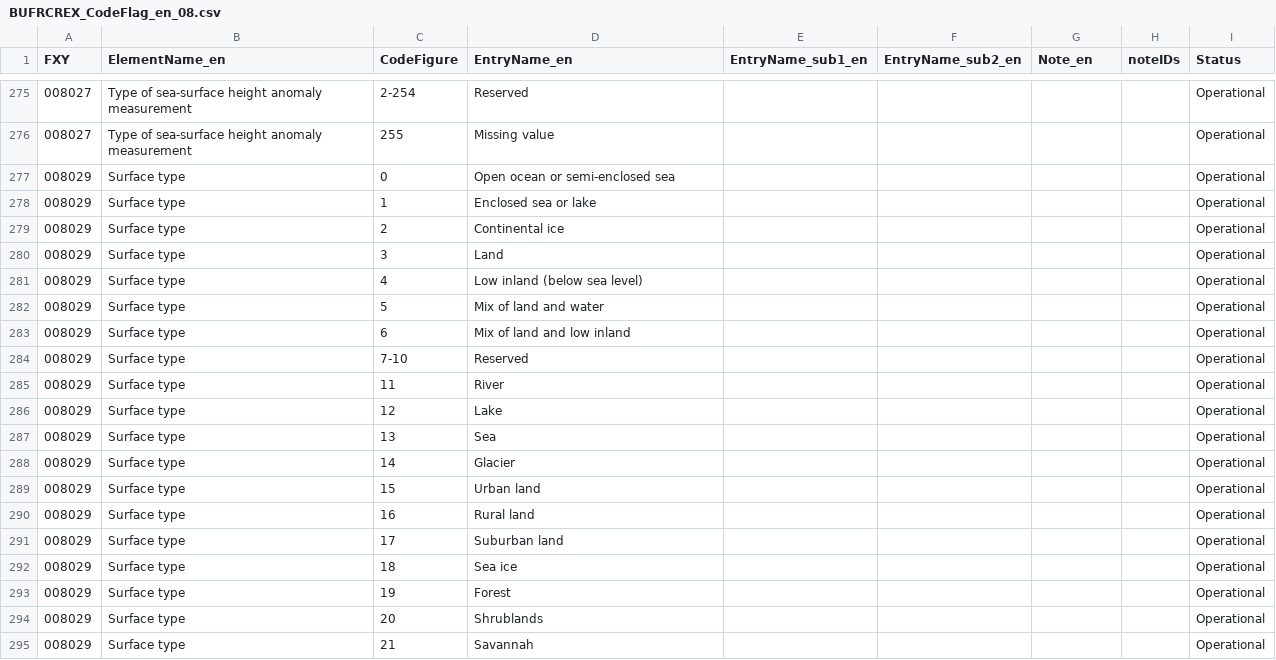
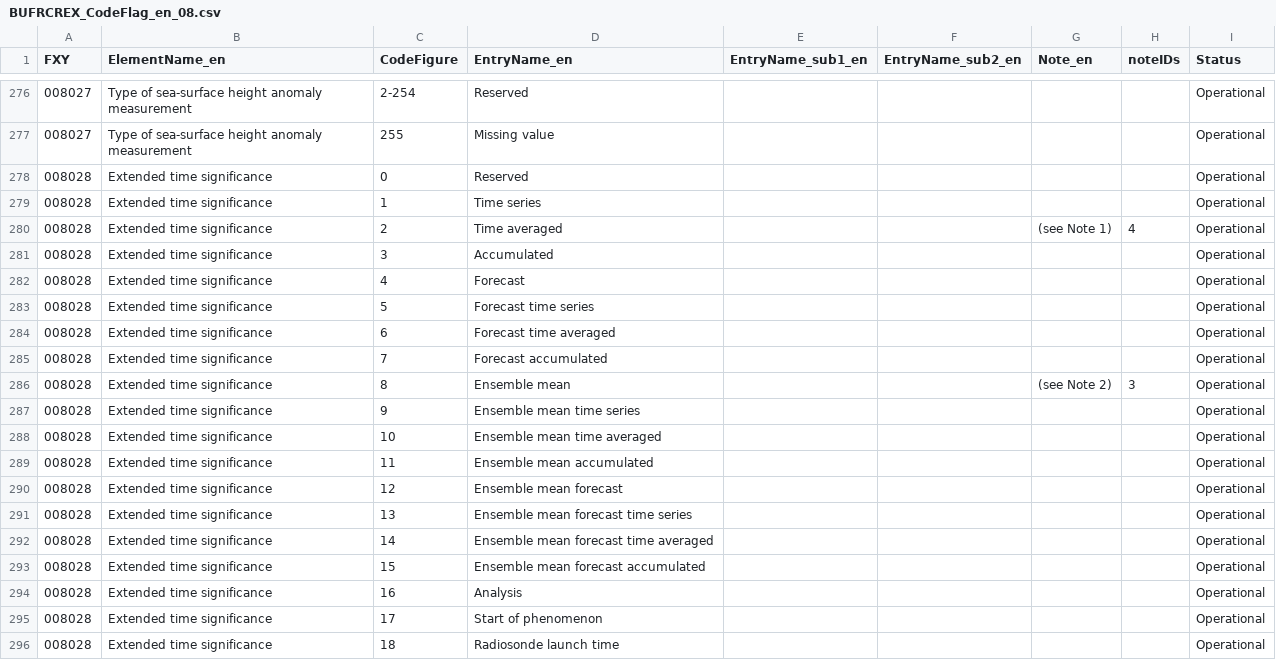
Before and after one commit to wmo-im/BUFR4, a CSV file: BUFRCREX_CodeFlag_en_08.csv, drawn as a sheet; only a part is shown, gaps mark what is left out; the shorter side is filled out with more unchanged rows; the diff covers the shown part only; the diff names each change by its address in the sheet, - before the commit and + after, or states it on an @@ line.

Commit message:
#238 daycli new (#277)
* The update has started, but some typos need to be corrected.

* The CSV files have been updated.

* This branch has been updated.

* Inclusion of DAYCLI template 307095

* xml,txt files

* small changes

* xml,txt files

* some typos have been fixed

* Purely editorial changes

* xml,txt files

* minor editorial changes

* xml,txt files

* Apply suggestion from @amilan17

* editorial

* xml,txt files

* Update BUFR_TableD_en_07.csv

Ok.

Co-authored-by: Anna Milan <amilan@wmo.int>

* xml,txt files

* Update BUFR_TableD_en_07.csv

* xml,txt files

* A error has been fixed and subtitles have been added in 307095

* xml,txt files

* fix CSV

* xml,txt files

* add note to 307075

* note cleanup

* xml,txt files

* change 204000

* xml,txt files

* note cleanup

* xml,txt files

* editorial updates in CodeFlag 08

* xml,txt files

* editorial updates

* xml,txt files

* Update notes/BUFRCREX_CodeFlag_table.csv

* alphabetical order

* update name for 204000 and change set as to =

* xml,txt files

* add notes and note cleanup

* xml,txt files

---------

Co-authored-by: Enrico Fucile <efucile@wmo.int>
Co-authored-by: Anna Milan <amilan@wmo.int>

```diff
--- a/BUFRCREX_CodeFlag_en_08.csv
+++ b/BUFRCREX_CodeFlag_en_08.csv
+row 278: 008028 | Extended time significance | 0 | Reserved |  |  |  |  | Operational
+row 279: 008028 | Extended time significance | 1 | Time series |  |  |  |  | Operational
+row 280: 008028 | Extended time significance | 2 | Time averaged |  |  | (see Note 1) | 4 | Operational
+row 281: 008028 | Extended time significance | 3 | Accumulated |  |  |  |  | Operational
+row 282: 008028 | Extended time significance | 4 | Forecast |  |  |  |  | Operational
+row 283: 008028 | Extended time significance | 5 | Forecast time series |  |  |  |  | Operational
+row 284: 008028 | Extended time significance | 6 | Forecast time averaged |  |  |  |  | Operational
+row 285: 008028 | Extended time significance | 7 | Forecast accumulated |  |  |  |  | Operational
+row 286: 008028 | Extended time significance | 8 | Ensemble mean |  |  | (see Note 2) | 3 | Operational
+row 287: 008028 | Extended time significance | 9 | Ensemble mean time series |  |  |  |  | Operational
+row 288: 008028 | Extended time significance | 10 | Ensemble mean time averaged |  |  |  |  | Operational
+row 289: 008028 | Extended time significance | 11 | Ensemble mean accumulated |  |  |  |  | Operational
+row 290: 008028 | Extended time significance | 12 | Ensemble mean forecast |  |  |  |  | Operational
+row 291: 008028 | Extended time significance | 13 | Ensemble mean forecast time series |  |  |  |  | Operational
+row 292: 008028 | Extended time significance | 14 | Ensemble mean forecast time averaged |  |  |  |  | Operational
+row 293: 008028 | Extended time significance | 15 | Ensemble mean forecast accumulated |  |  |  |  | Operational
+row 294: 008028 | Extended time significance | 16 | Analysis |  |  |  |  | Operational
+row 295: 008028 | Extended time significance | 17 | Start of phenomenon |  |  |  |  | Operational
+row 296: 008028 | Extended time significance | 18 | Radiosonde launch time |  |  |  |  | Operational
```
Also changed, not shown: 19 added rows and 1 edited cell elsewhere in this file, BUFRCREX_TableB_en_08.csv, 6 other files.
